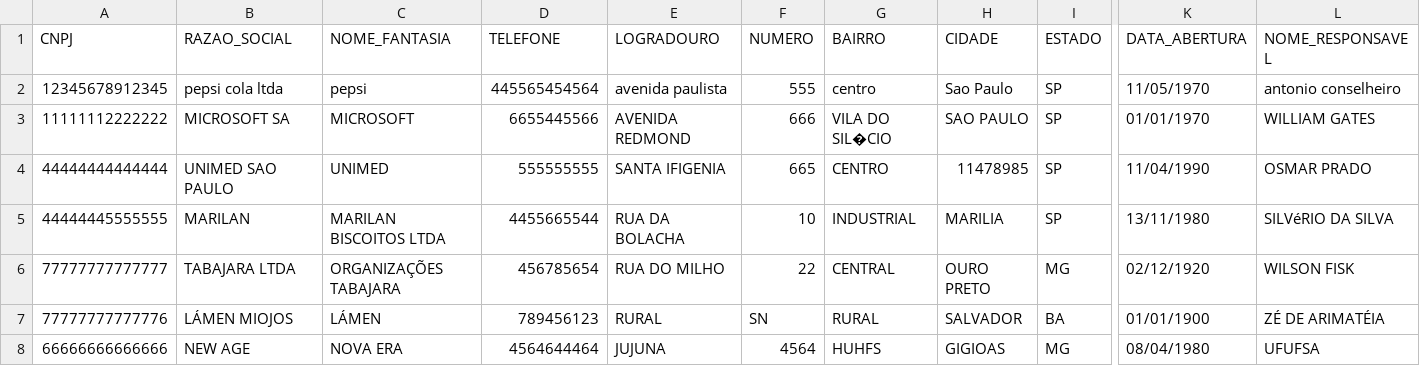
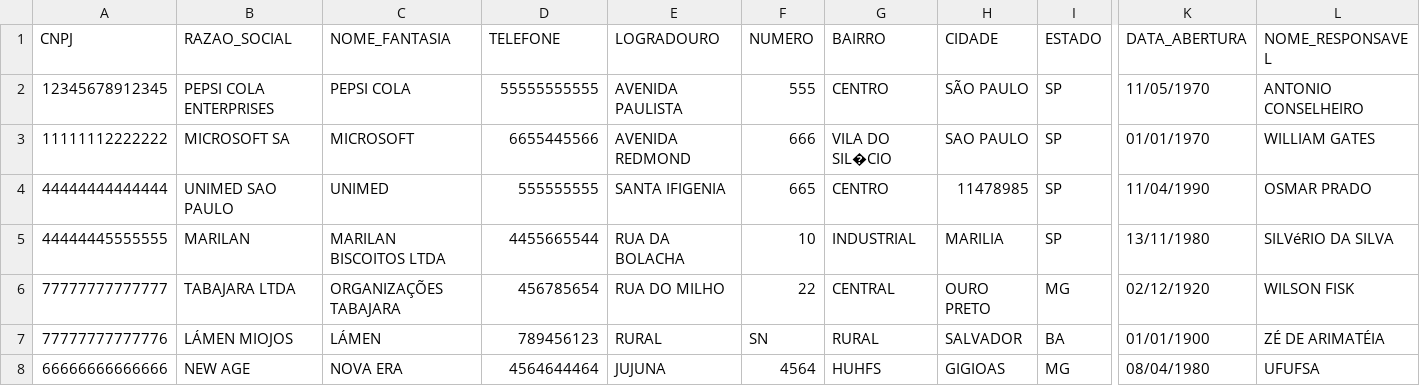
Before and after one commit to issaojr/eco-logica, a CSV file: industrias.csv, drawn as a sheet; only a part is shown, gaps mark what is left out; the diff names each change by its address in the sheet, - before the commit and + after, or states it on an @@ line.

```diff
--- a/industrias.csv
+++ b/industrias.csv
-B2 (RAZAO_SOCIAL): pepsi cola ltda
+B2 (RAZAO_SOCIAL): PEPSI COLA ENTERPRISES
-C2 (NOME_FANTASIA): pepsi
+C2 (NOME_FANTASIA): PEPSI COLA
-D2 (TELEFONE): 445565454564
+D2 (TELEFONE): 55555555555
-E2 (LOGRADOURO): avenida paulista
+E2 (LOGRADOURO): AVENIDA PAULISTA
-G2 (BAIRRO): centro
+G2 (BAIRRO): CENTRO
-H2 (CIDADE): Sao Paulo
+H2 (CIDADE): SÃO PAULO
-L2 (NOME_RESPONSAVEL): antonio conselheiro
+L2 (NOME_RESPONSAVEL): ANTONIO CONSELHEIRO
```
Also changed, not shown: funcionarios.csv, 14 other files.
